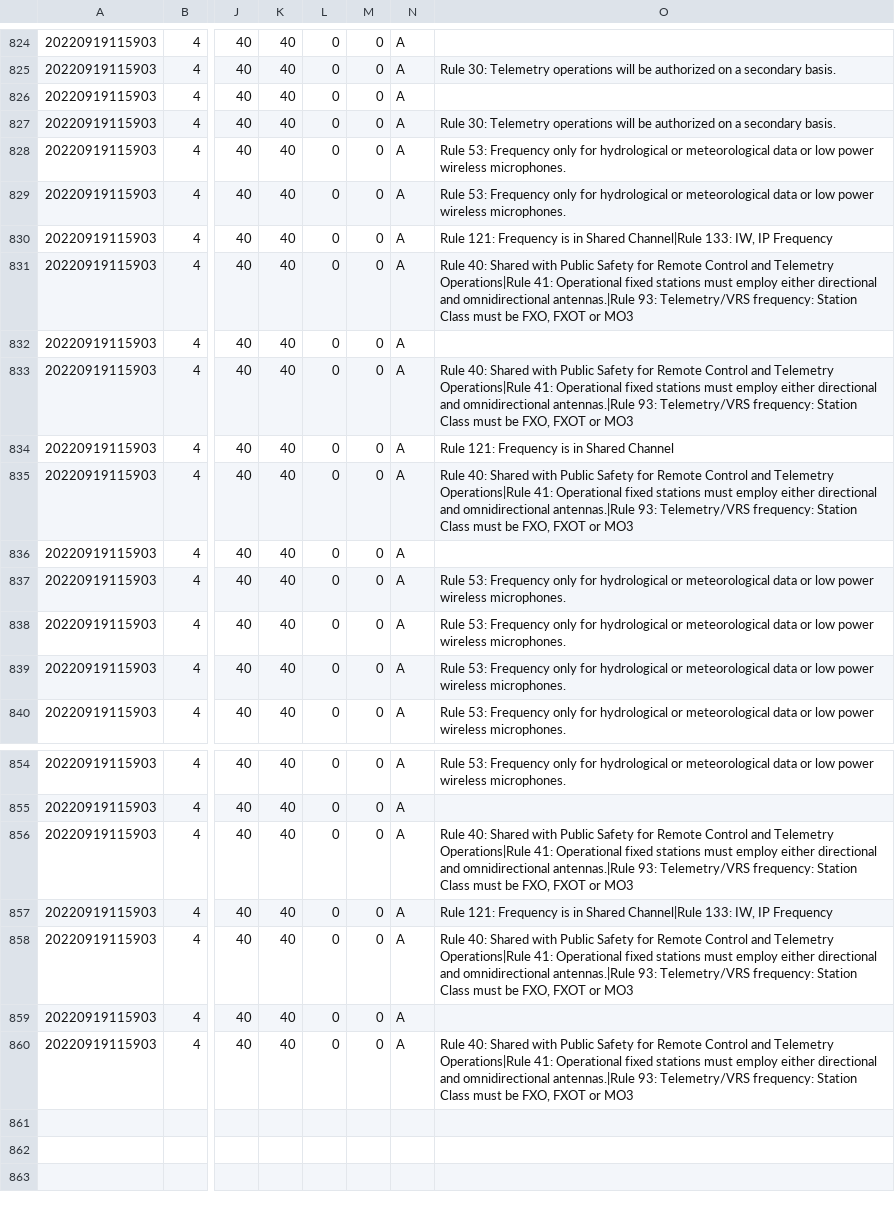
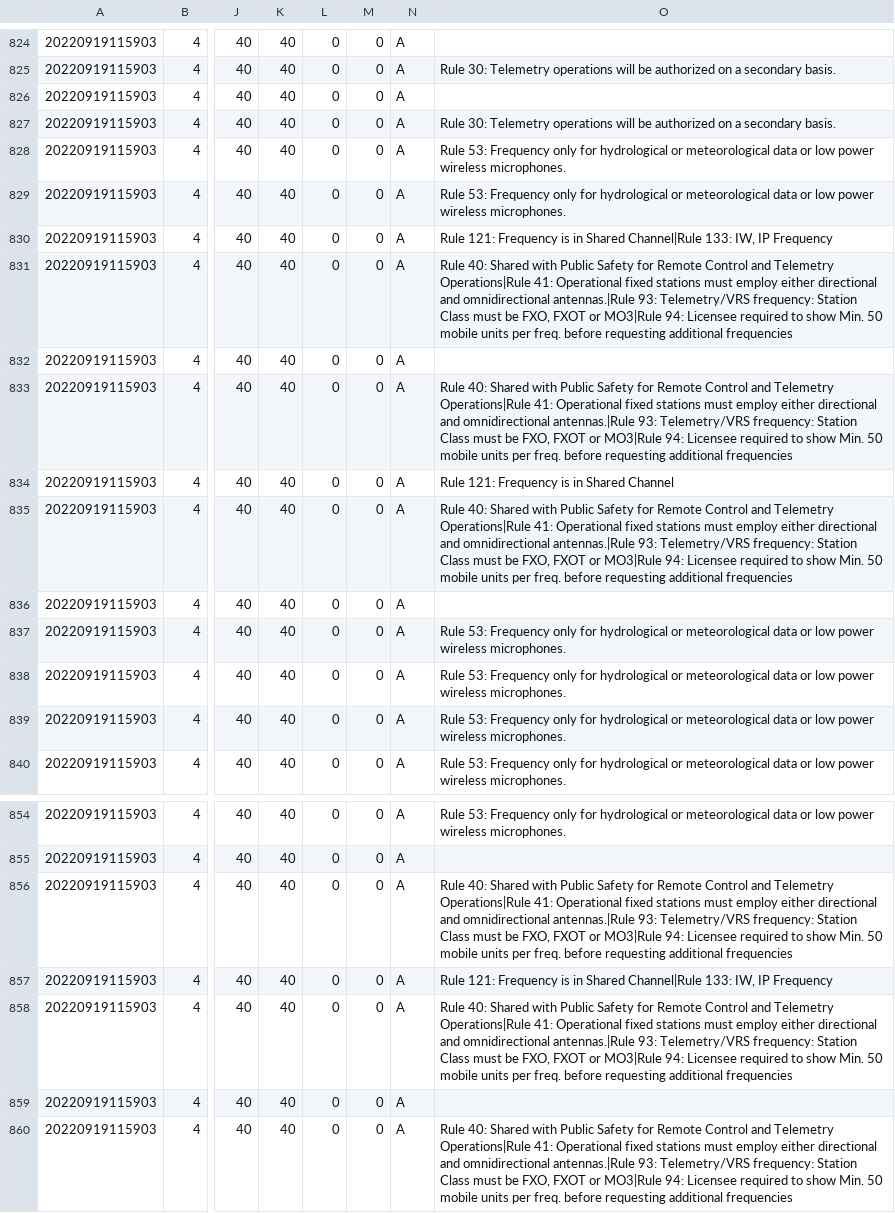
Before and after one commit to enterprisewireless/EWA.Coordination.Services.Tests, a CSV file: test_cases/6p_Maximum_HAAT/legacy_results_adjusted.csv, drawn as a sheet; only a part is shown, gaps mark what is left out; the diff names each change by its address in the sheet, - before the commit and + after, or states it on an @@ line.

Commit message:
Adjusted 6p

```diff
--- a/test_cases/6p_Maximum_HAAT/legacy_results_adjusted.csv
+++ b/test_cases/6p_Maximum_HAAT/legacy_results_adjusted.csv
-O831: …FXOT or MO3
+O831: …FXOT or MO3|Rule 94: Licensee required to show Min. 50 mobile units per freq. before requesting additional frequencies
-O833: …FXOT or MO3
+O833: …FXOT or MO3|Rule 94: Licensee required to show Min. 50 mobile units per freq. before requesting additional frequencies
-O835: …FXOT or MO3
+O835: …FXOT or MO3|Rule 94: Licensee required to show Min. 50 mobile units per freq. before requesting additional frequencies
-O856: …FXOT or MO3
+O856: …FXOT or MO3|Rule 94: Licensee required to show Min. 50 mobile units per freq. before requesting additional frequencies
-O858: …FXOT or MO3
+O858: …FXOT or MO3|Rule 94: Licensee required to show Min. 50 mobile units per freq. before requesting additional frequencies
-O860: …FXOT or MO3
+O860: …FXOT or MO3|Rule 94: Licensee required to show Min. 50 mobile units per freq. before requesting additional frequencies
```
Also changed, not shown: 1 other file.
